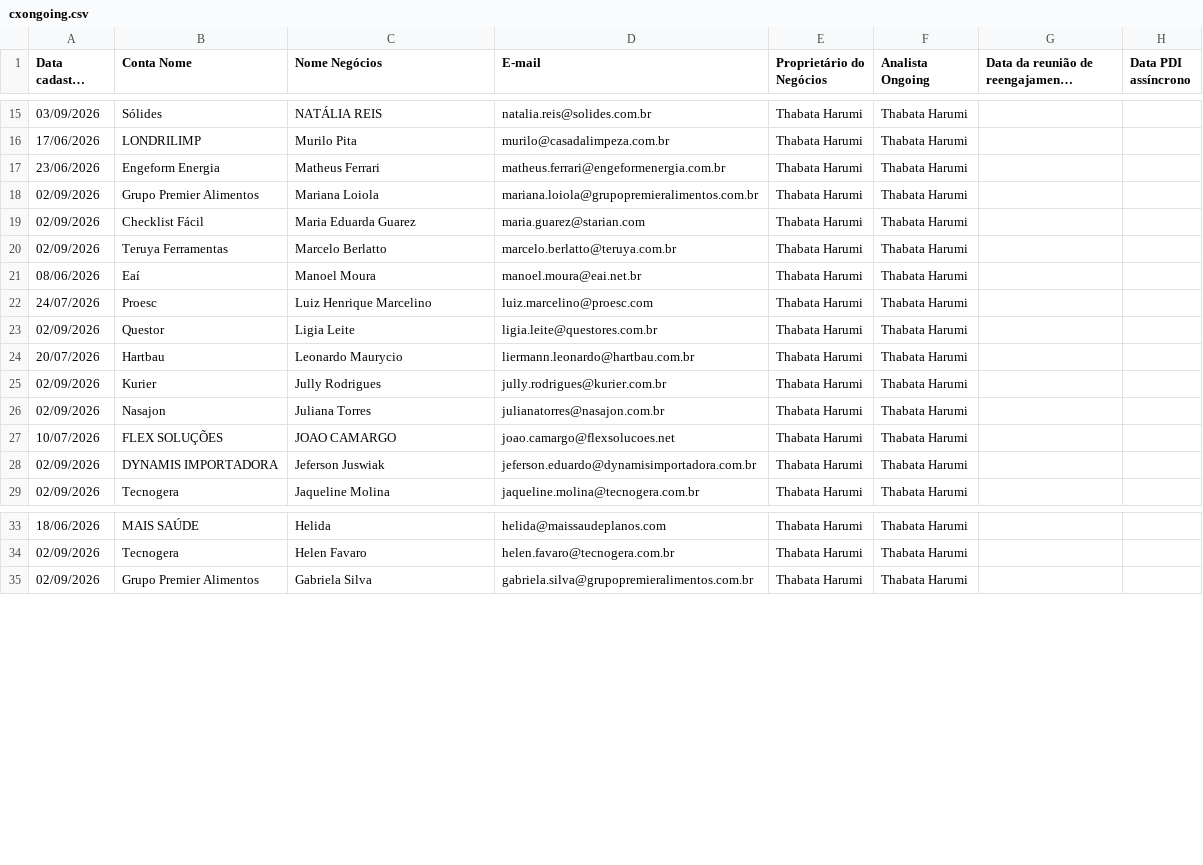
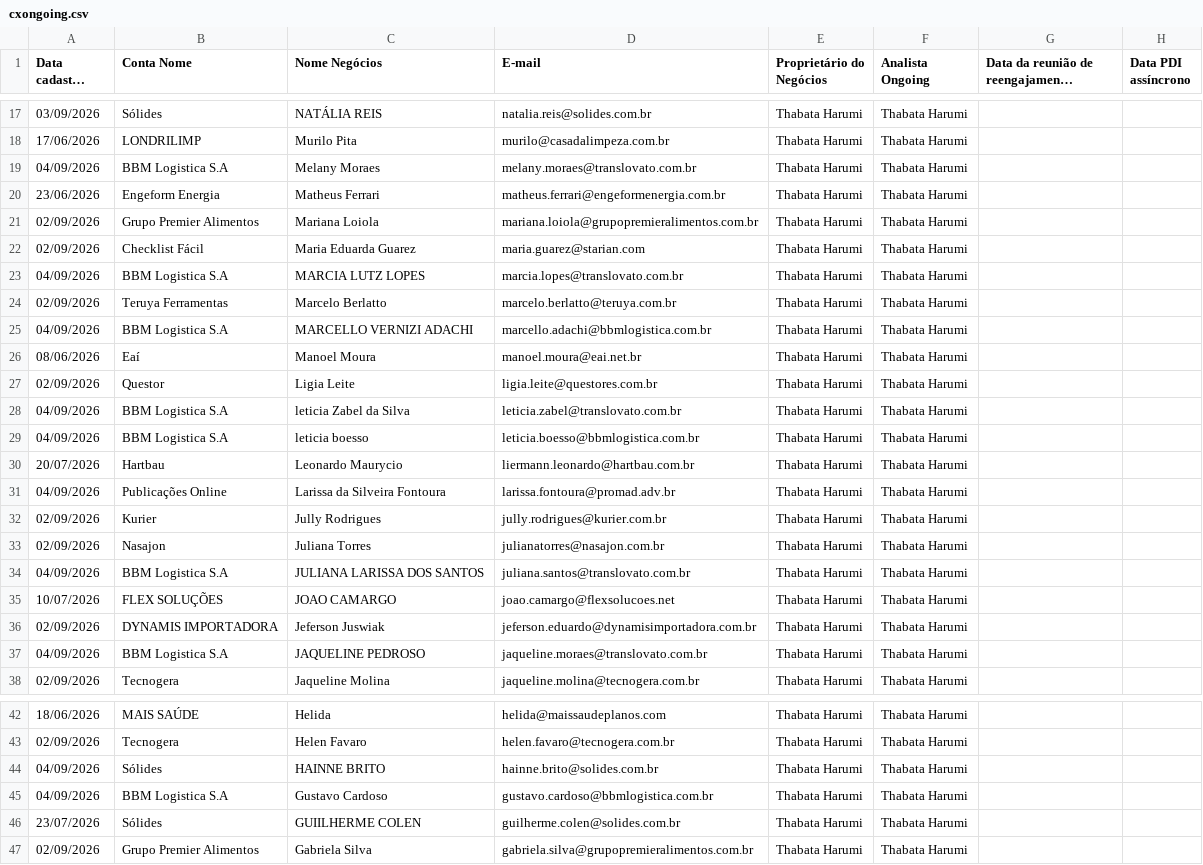
Before and after one commit to thaynarasantos-sketch/Onboardingpipelovers, a CSV file: data/cxongoing.csv, drawn as a sheet; only a part is shown, gaps mark what is left out; long unchanged cells end in …; removed rows and columns are numbered as before the commit, all else as after; the diff covers the shown part only; the diff names each change by its address in the sheet, - before the commit and + after, or states it on an @@ line.

Commit message:
Update cxongoing.csv

```diff
--- a/data/cxongoing.csv
+++ b/data/cxongoing.csv
+row 19: 04/09/2026 | BBM Logistica S.A | Melany Moraes | melany.moraes@translovato.com.br | Thabata Harumi | Thabata Harumi
+row 23: 04/09/2026 | BBM Logistica S.A | MARCIA LUTZ LOPES | marcia.lopes@translovato.com.br | Thabata Harumi | Thabata Harumi
+row 25: 04/09/2026 | BBM Logistica S.A | MARCELLO VERNIZI ADACHI | marcello.adachi@bbmlogistica.com.br | Thabata Harumi | Thabata Harumi
-row 22: 24/07/2026 | Proesc | Luiz Henrique Marcelino | luiz.marcelino@proesc.com | Thabata Harumi | Thabata Harumi
+row 28: 04/09/2026 | BBM Logistica S.A | leticia Zabel da Silva | leticia.zabel@translovato.com.br | Thabata Harumi | Thabata Harumi
+row 29: 04/09/2026 | BBM Logistica S.A | leticia boesso | leticia.boesso@bbmlogistica.com.br | Thabata Harumi | Thabata Harumi
+row 31: 04/09/2026 | Publicações Online | Larissa da Silveira Fontoura | larissa.fontoura@promad.adv.br | Thabata Harumi | Thabata Harumi
+row 34: 04/09/2026 | BBM Logistica S.A | JULIANA LARISSA DOS SANTOS | juliana.santos@translovato.com.br | Thabata Harumi | Thabata Harumi
+row 37: 04/09/2026 | BBM Logistica S.A | JAQUELINE PEDROSO | jaqueline.moraes@translovato.com.br | Thabata Harumi | Thabata Harumi
+row 44: 04/09/2026 | Sólides | HAINNE BRITO | hainne.brito@solides.com.br | Thabata Harumi | Thabata Harumi
+row 45: 04/09/2026 | BBM Logistica S.A | Gustavo Cardoso | gustavo.cardoso@bbmlogistica.com.br | Thabata Harumi | Thabata Harumi
+row 46: 23/07/2026 | Sólides | GUIILHERME COLEN | guilherme.colen@solides.com.br | Thabata Harumi | Thabata Harumi
```
Also changed, not shown: 5 added rows elsewhere in this file.
